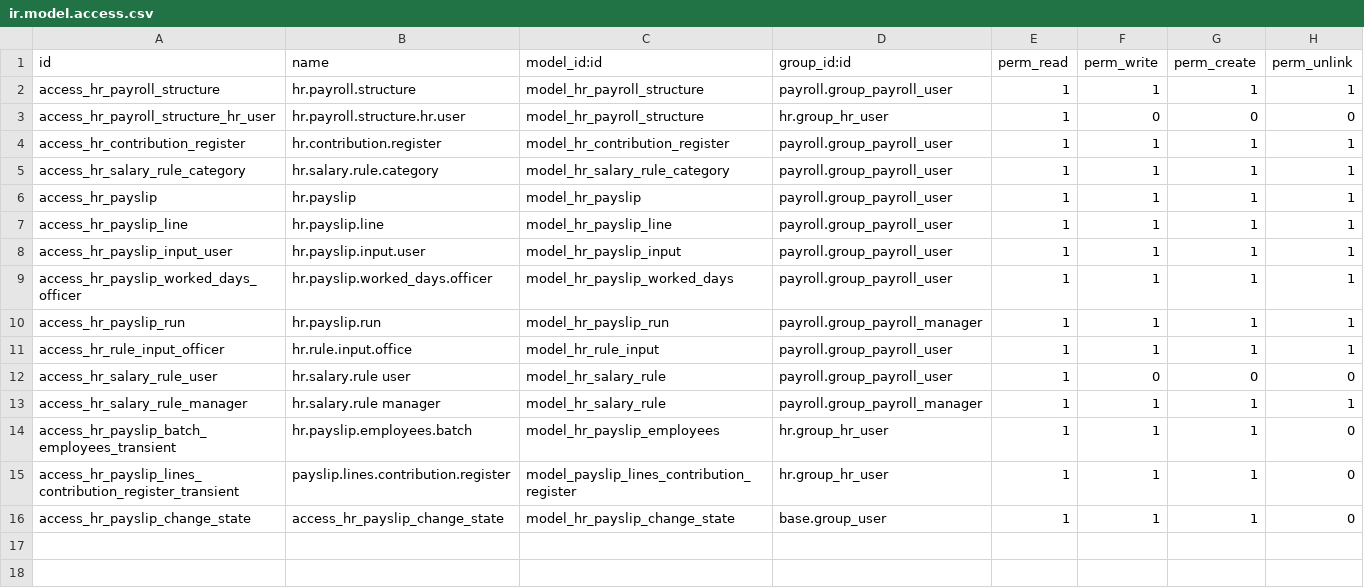
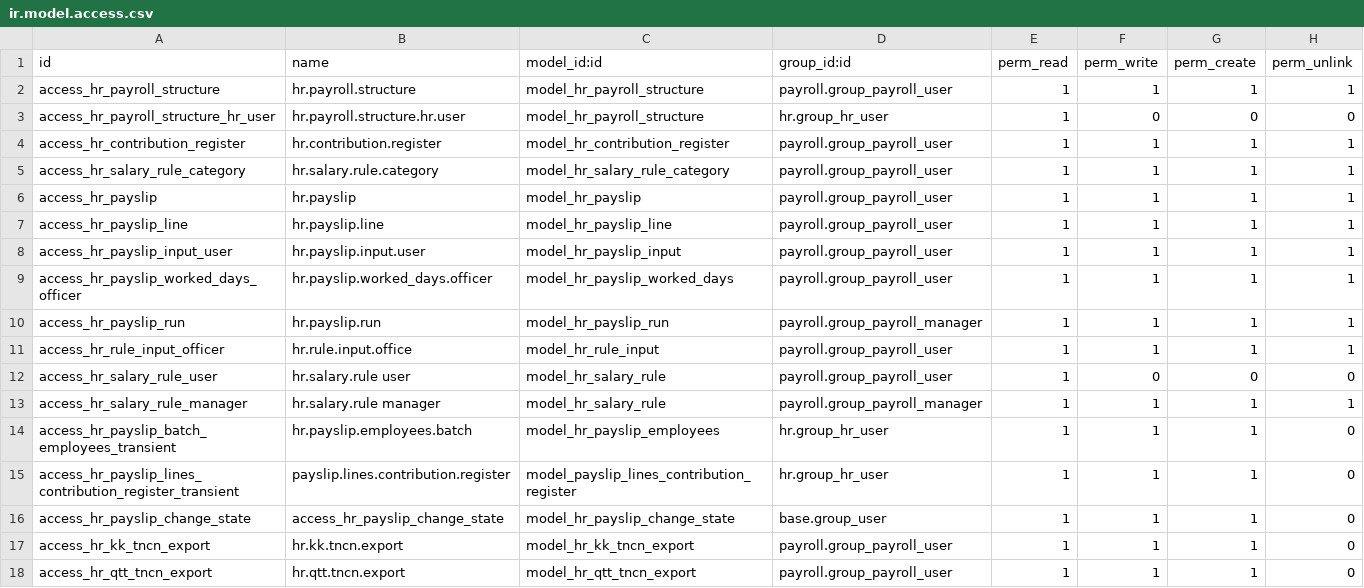
Before and after one commit to nhanvu0901/odoo18-hr, a CSV file: payroll/security/ir.model.access.csv, drawn as a sheet.

```diff
--- a/payroll/security/ir.model.access.csv
+++ b/payroll/security/ir.model.access.csv
@@ -16 +16,3 @@ access_hr_payslip_lines_contribution_register_transient,payslip.lines.contributi
 access_hr_payslip_change_state,access_hr_payslip_change_state,model_hr_payslip_change_state,base.group_user,1,1,1,0
+access_hr_kk_tncn_export,hr.kk.tncn.export,model_hr_kk_tncn_export,payroll.group_payroll_user,1,1,1,0
+access_hr_qtt_tncn_export,hr.qtt.tncn.export,model_hr_qtt_tncn_export,payroll.group_payroll_user,1,1,1,0
```
Also changed, not shown: 12 other files.
